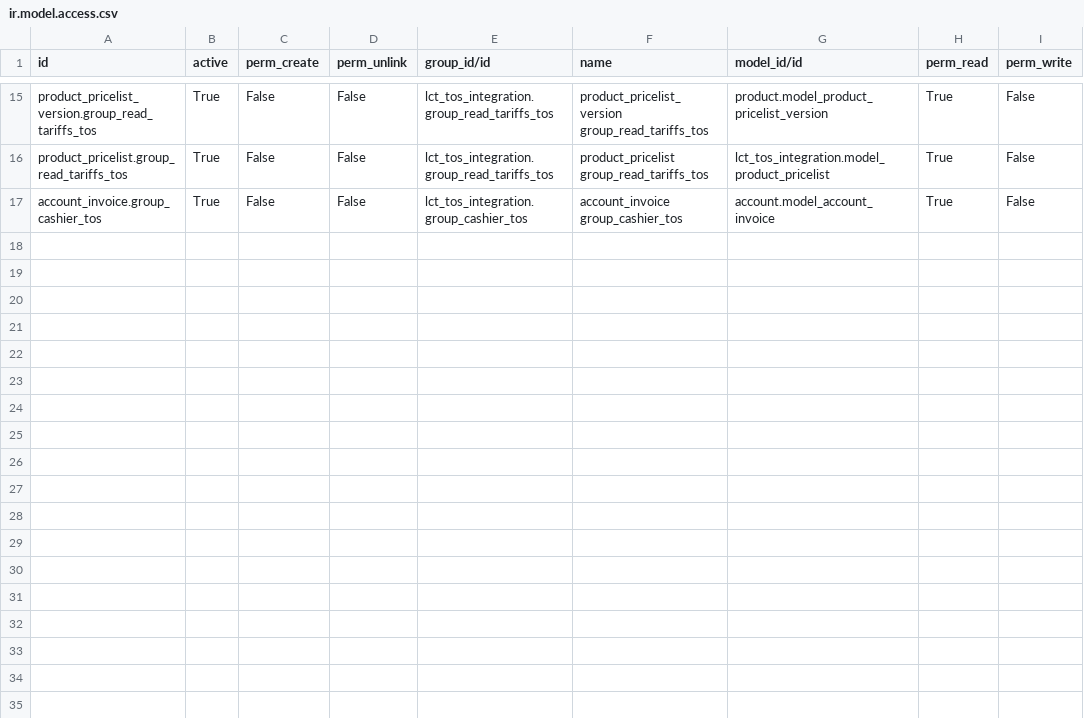
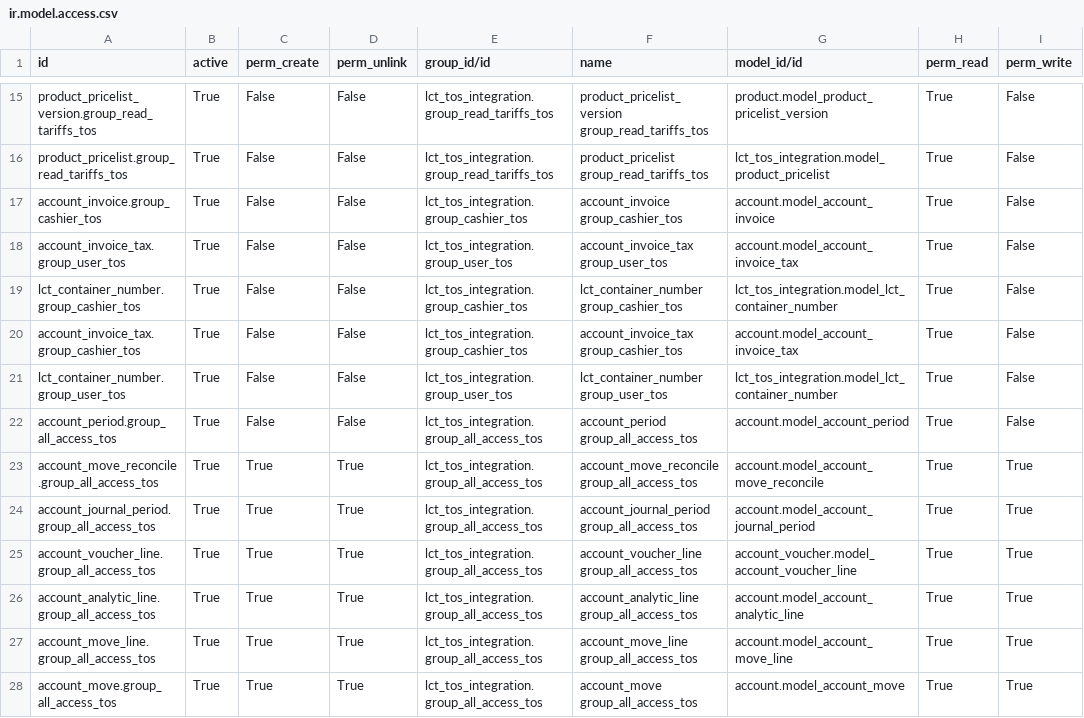
Before and after one commit to altanmur/ps-lct, a CSV file: lct_tos_integration/security/ir.model.access.csv, drawn as a sheet; only a part is shown, gaps mark what is left out; the diff names each change by its address in the sheet, - before the commit and + after, or states it on an @@ line.

Commit message:
[DEV] Add access rights and menus

```diff
--- a/lct_tos_integration/security/ir.model.access.csv
+++ b/lct_tos_integration/security/ir.model.access.csv
+row 18: account_invoice_tax.group_user_tos | True | False | False | lct_tos_integration.group_user_tos | account_invoice_tax group_user_tos | account.model_account_invoice_tax | True | False
+row 19: lct_container_number.group_cashier_tos | True | False | False | lct_tos_integration.group_cashier_tos | lct_container_number group_cashier_tos | lct_tos_integration.model_lct_container_number | True | False
+row 20: account_invoice_tax.group_cashier_tos | True | False | False | lct_tos_integration.group_cashier_tos | account_invoice_tax group_cashier_tos | account.model_account_invoice_tax | True | False
+row 21: lct_container_number.group_user_tos | True | False | False | lct_tos_integration.group_user_tos | lct_container_number group_user_tos | lct_tos_integration.model_lct_container_number | True | False
+row 22: account_period.group_all_access_tos | True | False | False | lct_tos_integration.group_all_access_tos | account_period group_all_access_tos | account.model_account_period | True | False
+row 23: account_move_reconcile.group_all_access_tos | True | True | True | lct_tos_integration.group_all_access_tos | account_move_reconcile group_all_access_tos | account.model_account_move_reconcile | True | True
+row 24: account_journal_period.group_all_access_tos | True | True | True | lct_tos_integration.group_all_access_tos | account_journal_period group_all_access_tos | account.model_account_journal_period | True | True
+row 25: account_voucher_line.group_all_access_tos | True | True | True | lct_tos_integration.group_all_access_tos | account_voucher_line group_all_access_tos | account_voucher.model_account_voucher_line | True | True
+row 26: account_analytic_line.group_all_access_tos | True | True | True | lct_tos_integration.group_all_access_tos | account_analytic_line group_all_access_tos | account.model_account_analytic_line | True | True
+row 27: account_move_line.group_all_access_tos | True | True | True | lct_tos_integration.group_all_access_tos | account_move_line group_all_access_tos | account.model_account_move_line | True | True
+row 28: account_move.group_all_access_tos | True | True | True | lct_tos_integration.group_all_access_tos | account_move group_all_access_tos | account.model_account_move | True | True
```
Also changed, not shown: lct_tos_integration/security/ir.rule.csv, 4 other files.
